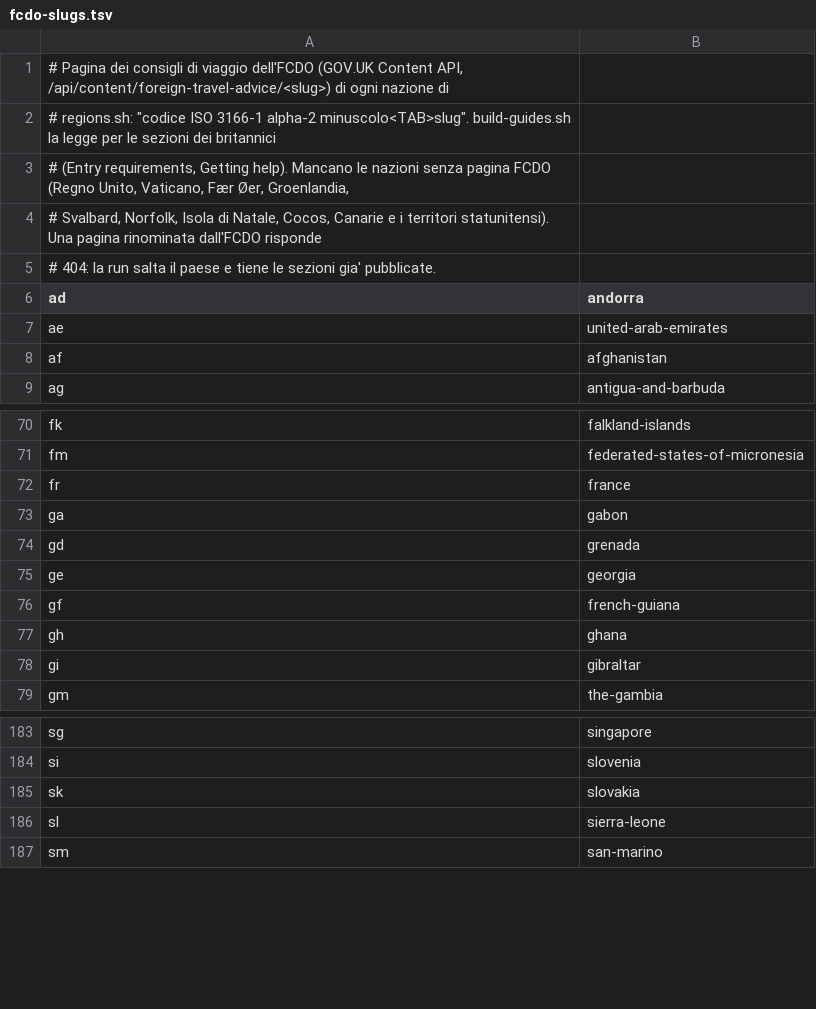
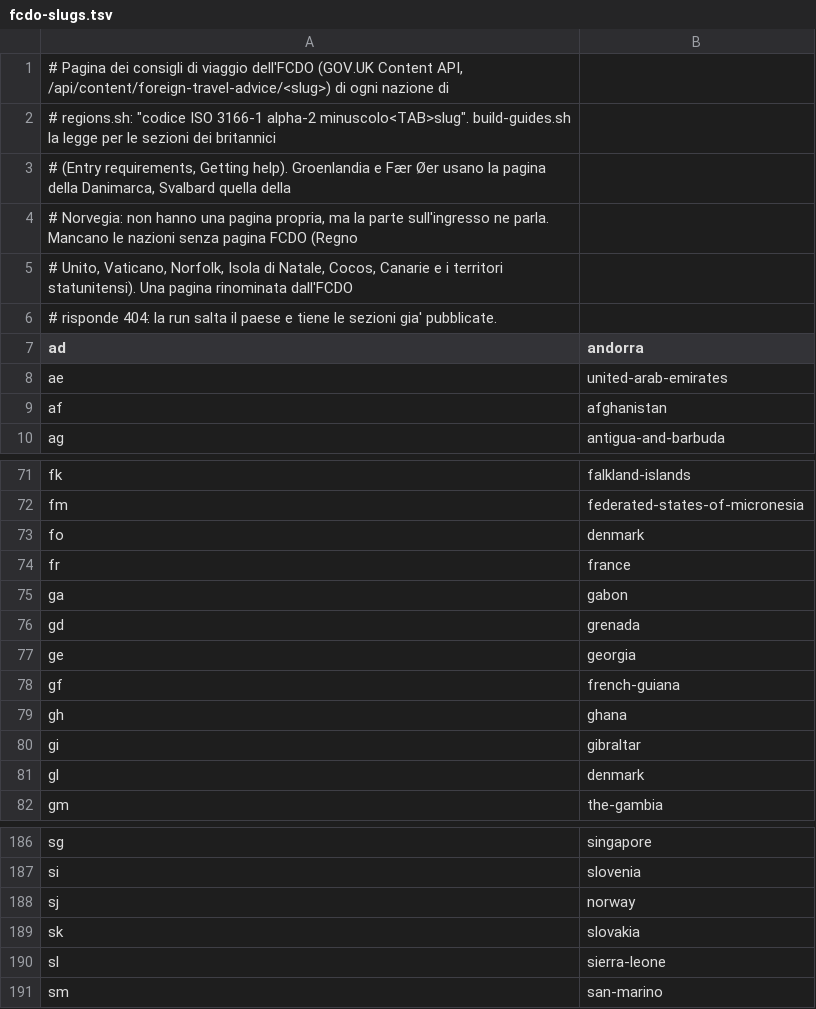
Before and after one commit to miracle091/pocket-travel, a TSV file: tools/data-pipeline/fcdo-slugs.tsv, drawn as a sheet; only a part is shown, gaps mark what is left out.

```diff
--- a/tools/data-pipeline/fcdo-slugs.tsv
+++ b/tools/data-pipeline/fcdo-slugs.tsv
@@ -2,5 +2,6 @@
 # regions.sh: "codice ISO 3166-1 alpha-2 minuscolo<TAB>slug". build-guides.sh la legge per le sezioni dei britannici
-# (Entry requirements, Getting help). Mancano le nazioni senza pagina FCDO (Regno Unito, Vaticano, Fær Øer, Groenlandia,
-# Svalbard, Norfolk, Isola di Natale, Cocos, Canarie e i territori statunitensi). Una pagina rinominata dall'FCDO risponde
-# 404: la run salta il paese e tiene le sezioni gia' pubblicate.
+# (Entry requirements, Getting help). Groenlandia e Fær Øer usano la pagina della Danimarca, Svalbard quella della
+# Norvegia: non hanno una pagina propria, ma la parte sull'ingresso ne parla. Mancano le nazioni senza pagina FCDO (Regno
+# Unito, Vaticano, Norfolk, Isola di Natale, Cocos, Canarie e i territori statunitensi). Una pagina rinominata dall'FCDO
+# risponde 404: la run salta il paese e tiene le sezioni gia' pubblicate.
 ad	andorra
@@ -71,2 +72,3 @@ fk	falkland-islands
 fm	federated-states-of-micronesia
+fo	denmark
 fr	france
@@ -78,2 +80,3 @@ gh	ghana
 gi	gibraltar
+gl	denmark
 gm	the-gambia
@@ -184,2 +187,3 @@ sg	singapore
 si	slovenia
+sj	norway
 sk	slovakia
```
Also changed, not shown: 4 other files.
